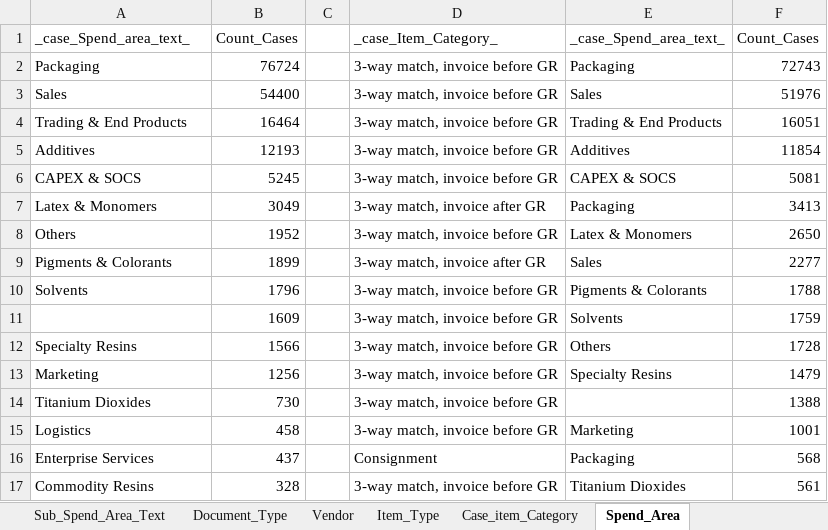
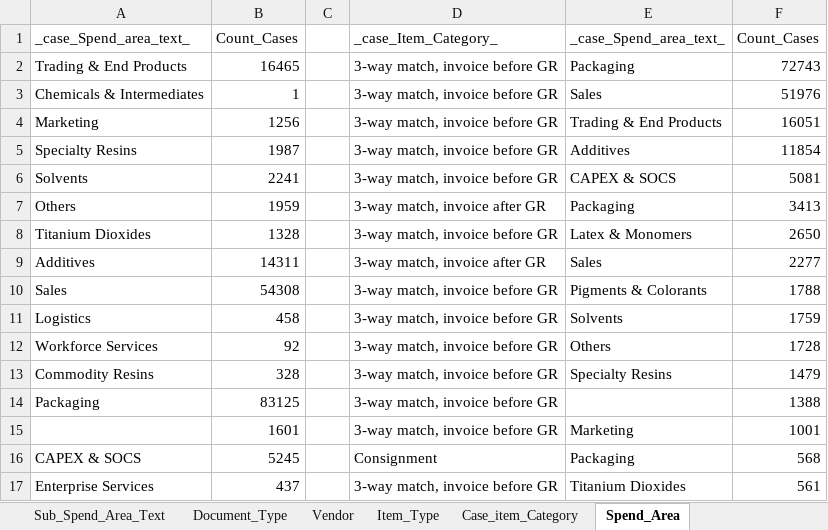
Before and after one commit to Vincentxyz/BPI_Challenge_2019, an Excel workbook: SQL/Analysis/Column Value Frequency Analysis/Column_Frequency_Analysis.xlsx, sheet Spend_Area, drawn as a sheet; only a part is shown; values as stored, in another font and other column widths than the file's, no borders; the diff covers the shown part only; the diff names each change by its address in the sheet, - before the commit and + after, or states it on an @@ line.

```diff
--- a/SQL/Analysis/Column Value Frequency Analysis/Column_Frequency_Analysis.xlsx (sheet Spend_Area)
+++ b/SQL/Analysis/Column Value Frequency Analysis/Column_Frequency_Analysis.xlsx (sheet Spend_Area)
-A2: Packaging
+A2: Trading & End Products
-B2: 76724
+B2: 16465
-A3: Sales
+A3: Chemicals & Intermediates
-B3: 54400
+B3: 1
-A4: Trading & End Products
+A4: Marketing
-B4: 16464
+B4: 1256
-A5: Additives
+A5: Specialty Resins
-B5: 12193
+B5: 1987
-A6: CAPEX & SOCS
+A6: Solvents
-B6: 5245
+B6: 2241
-A7: Latex & Monomers
+A7: Others
-B7: 3049
+B7: 1959
-A8: Others
+A8: Titanium Dioxides
-B8: 1952
+B8: 1328
-A9: Pigments & Colorants
+A9: Additives
-B9: 1899
+B9: 14311
-A10: Solvents
+A10: Sales
-B10: 1796
+B10: 54308
-A11: (empty)
+A11: Logistics
-B11: 1609
+B11: 458
-A12: Specialty Resins
+A12: Workforce Services
-B12: 1566
+B12: 92
-A13: Marketing
+A13: Commodity Resins
-B13: 1256
+B13: 328
-A14: Titanium Dioxides
+A14: Packaging
-B14: 730
+B14: 83125
-A15: Logistics
+A15: (empty)
-B15: 458
+B15: 1601
-A16: Enterprise Services
+A16: CAPEX & SOCS
-B16: 437
+B16: 5245
-A17: Commodity Resins
+A17: Enterprise Services
-B17: 328
+B17: 437
```
Also changed, not shown: 1 added row, 1 removed row and 4 edited cells elsewhere in this sheet, sheet Vendor, sheet Sub_Spend_Area_Text, sheet Item_Type, sheet Spend_Classification, sheet Case_item_Category, sheet Document_Type, other sheet tabs, Sorting/Event_Sorting.xlsx, 30 other files.
